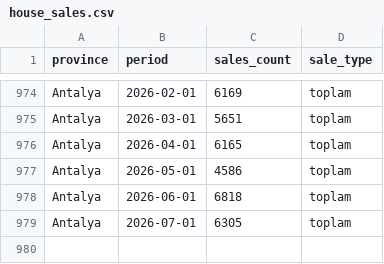
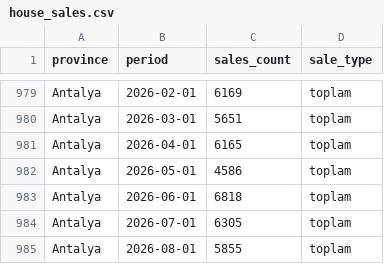
Before and after one commit to onatozmenn/sold, a CSV file: datasets/house_sales.csv, drawn as a sheet; only a part is shown, gaps mark what is left out; the diff covers the shown part only.

```diff
--- a/datasets/house_sales.csv
+++ b/datasets/house_sales.csv
@@ -979 +984,2 @@ Antalya,2026-06-01,6818,toplam
 Antalya,2026-07-01,6305,toplam
+Antalya,2026-08-01,5855,toplam
```
Also changed, not shown: 5 added rows elsewhere in this file, datasets/kfe.csv.
